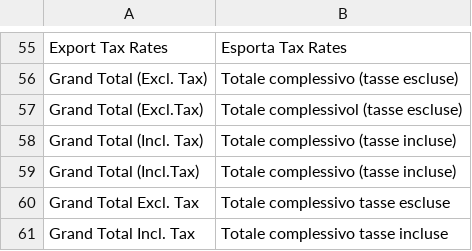
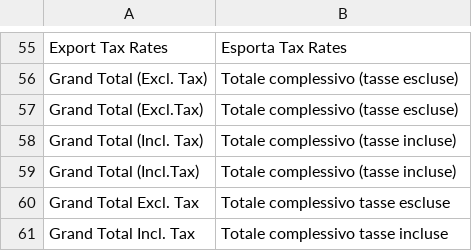
Before and after one commit to antoniocarboni/magento1_traduzione_italiana, a CSV file: app/locale/it_IT/Mage_Tax.csv, drawn as a sheet; only a part is shown, gaps mark what is left out.

Commit message:
fix error translation "complessivol" in tax review

```diff
--- a/app/locale/it_IT/Mage_Tax.csv
+++ b/app/locale/it_IT/Mage_Tax.csv
@@ -56,3 +56,3 @@
 "Grand Total (Excl. Tax)","Totale complessivo (tasse escluse)"
-"Grand Total (Excl.Tax)","Totale complessivol (tasse escluse)"
+"Grand Total (Excl.Tax)","Totale complessivo (tasse escluse)"
 "Grand Total (Incl. Tax)","Totale complessivo (tasse incluse)"
```
